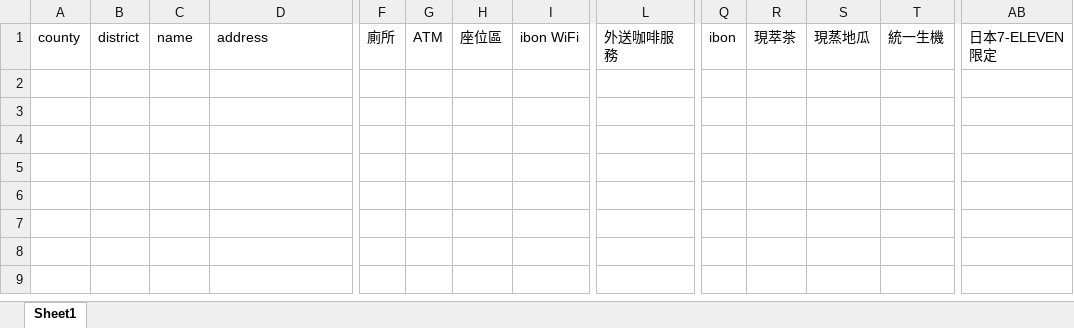
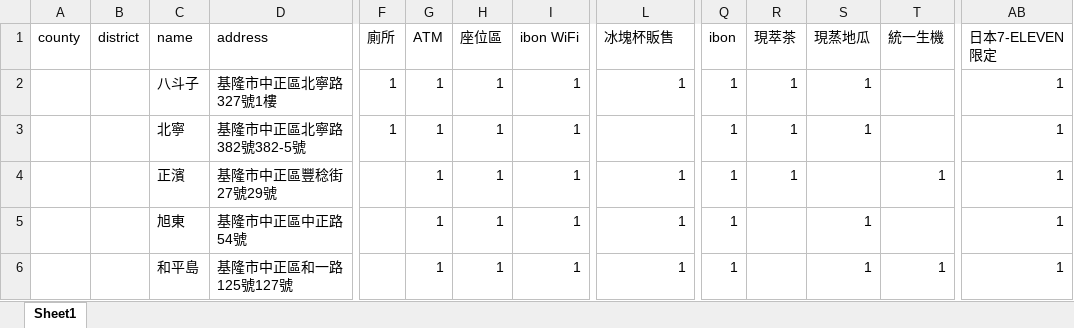
Before and after one commit to melsu/webscraper711, an Excel workbook: storeData711.xlsx, sheet Sheet1, drawn as a sheet; only a part is shown, gaps mark what is left out; values as stored, in another font and other column widths than the file's, no borders; rows hold the shown columns only; the diff names each change by its address in the sheet, - before the commit and + after, or states it on an @@ line.

Commit message:
add data to excel

```diff
--- a/storeData711.xlsx (sheet Sheet1)
+++ b/storeData711.xlsx (sheet Sheet1)
-L1: 外送咖啡服務
+L1: 冰塊杯販售
+row 2:  |  | 八斗子 | 基隆市中正區北寧路327號1樓 | 1 | 1 | 1 | 1 | 1 | 1 | 1 | 1 |  | 1
+row 3:  |  | 北寧 | 基隆市中正區北寧路382號382-5號 | 1 | 1 | 1 | 1 |  | 1 | 1 | 1 |  | 1
+row 4:  |  | 正濱 | 基隆市中正區豐稔街27號29號 |  | 1 | 1 | 1 | 1 | 1 | 1 |  | 1 | 1
+row 5:  |  | 旭東 | 基隆市中正區中正路54號 |  | 1 | 1 | 1 | 1 | 1 |  | 1 |  | 1
+row 6:  |  | 和平島 | 基隆市中正區和一路125號127號 |  | 1 | 1 | 1 | 1 | 1 |  | 1 | 1 | 1
```
Also changed, not shown: 1 other file.
